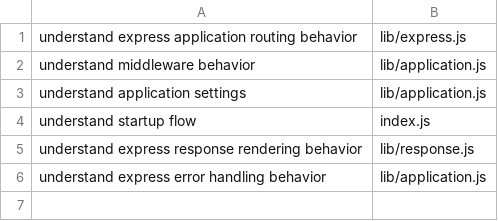
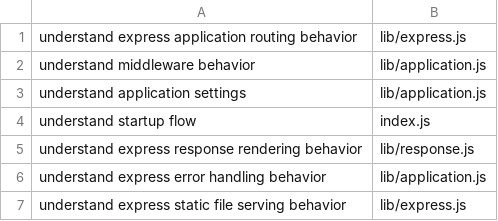
Before and after one commit to sleticalboy/CodeInsight-mcp, a TSV file: docs/task-routing-expectations/express.tsv, drawn as a sheet; the diff names each change by its address in the sheet, - before the commit and + after, or states it on an @@ line.

```diff
--- a/docs/task-routing-expectations/express.tsv
+++ b/docs/task-routing-expectations/express.tsv
+row 7: understand express static file serving behavior | lib/express.js
```
Also changed, not shown: docs/task-routing-expectations/flask.tsv, docs/task-routing-expectations/gin.tsv, 7 other files.
